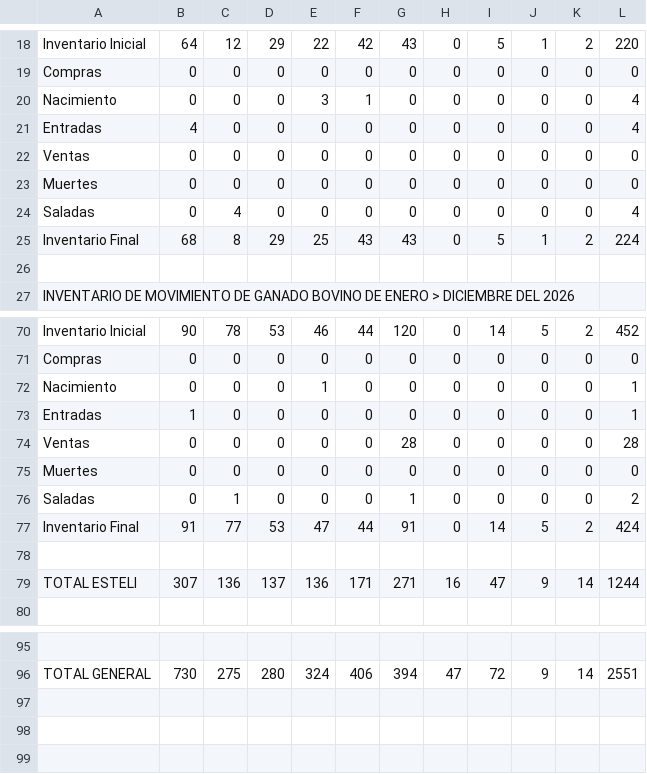
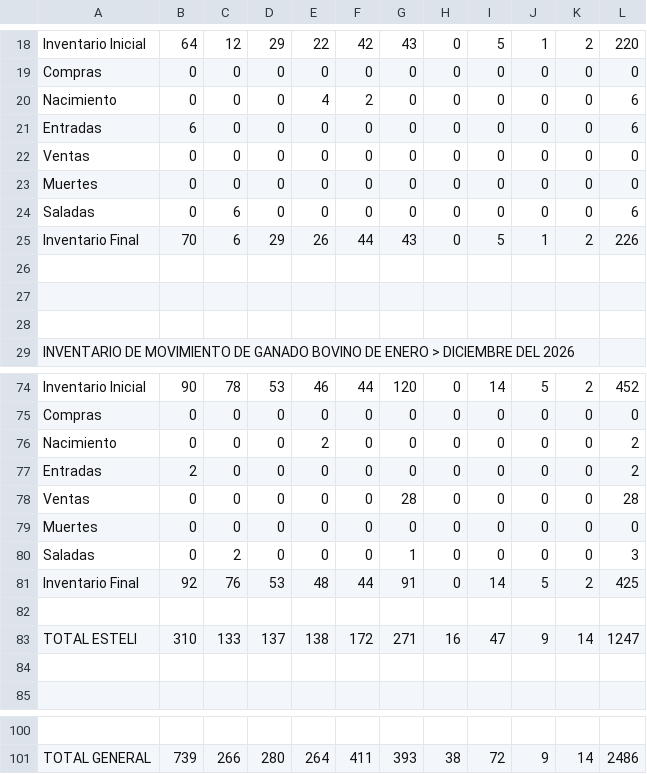
Before and after one commit to joseandresrodriguezmiranda19-droid/PLATOR-S.A, a CSV file: informe/data/inventario_entada_y_salidas.csv, drawn as a sheet; only a part is shown, gaps mark what is left out; addresses are those after the commit; the diff covers the shown part only; the diff names each change by its address in the sheet, - before the commit and + after, or states it on an @@ line.

```diff
--- a/informe/data/inventario_entada_y_salidas.csv
+++ b/informe/data/inventario_entada_y_salidas.csv
-E20: 3
+E20: 4
-F20: 1
+F20: 2
-L20:L21: 4
+L20:L21: 6
-B21: 4
+B21: 6
-C24: 4
+C24: 6
-L24: 4
+L24: 6
-B25: 68
+B25: 70
-C25: 8
+C25: 6
-E25: 25
+E25: 26
-F25: 43
+F25: 44
-L25: 224
+L25: 226
+row 26: (empty)
+row 27: (empty)
-E76: 1
+E76: 2
-L76:L77: 1
+L76:L77: 2
-B77: 1
+B77: 2
-C80: 1
+C80: 2
-L80: 2
+L80: 3
-B81: 91
+B81: 92
-C81: 77
+C81: 76
-E81: 47
+E81: 48
-L81: 424
+L81: 425
-B83: 307
+B83: 310
-C83: 136
+C83: 133
-E83: 136
+E83: 138
-F83: 171
+F83: 172
-L83: 1244
+L83: 1247
+row 84: (empty)
-B101: 730
+B101: 739
-C101: 275
+C101: 266
-E101: 324
+E101: 264
-F101: 406
+F101: 411
-G101: 394
+G101: 393
-H101: 47
+H101: 38
-L101: 2551
+L101: 2486
```
Also changed, not shown: 2 added rows and 29 edited cells elsewhere in this file, informe/data/destete_terneros.csv, informe/data/inventario_x_categoria.csv, 6 other files.
